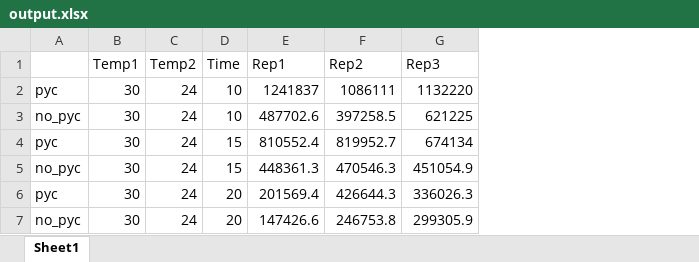
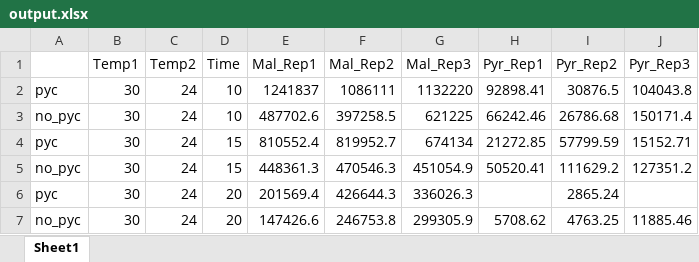
Before and after one commit to carothersresearch/WHISPR, an Excel workbook: Experiments/221101/output.xlsx, sheet Sheet1, drawn as a sheet; values as stored, in another font and other column widths than the file's, no borders; the diff names each change by its address in the sheet, - before the commit and + after, or states it on an @@ line.

```diff
--- a/Experiments/221101/output.xlsx (sheet Sheet1)
+++ b/Experiments/221101/output.xlsx (sheet Sheet1)
+column H (Pyr_Rep1), rows 2-7: 92898.41 | 66242.46 | 21272.85 | 50520.41 |  | 5708.62
+column I (Pyr_Rep2), rows 2-7: 30876.5 | 26786.68 | 57799.59 | 111629.2 | 2865.24 | 4763.25
+column J (Pyr_Rep3), rows 2-7: 104043.8 | 150171.4 | 15152.71 | 127351.2 |  | 11885.46
-E1: Rep1
+E1: Mal_Rep1
-F1: Rep2
+F1: Mal_Rep2
-G1: Rep3
+G1: Mal_Rep3
```
Also changed, not shown: Experiments/220907/output.xlsx, Experiments/220912/output.xlsx, 7 other files.
